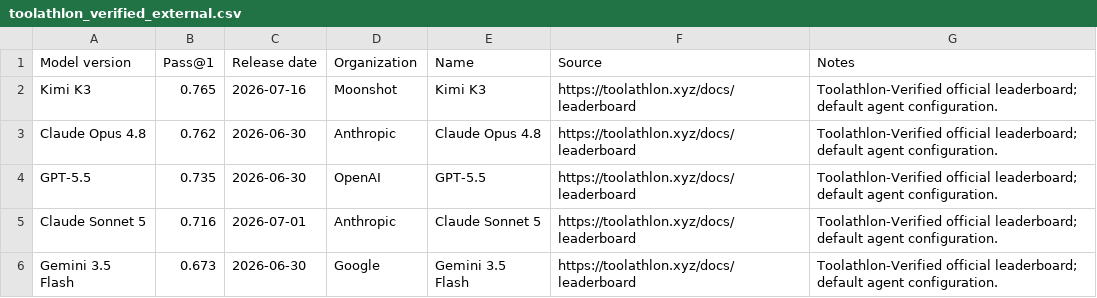
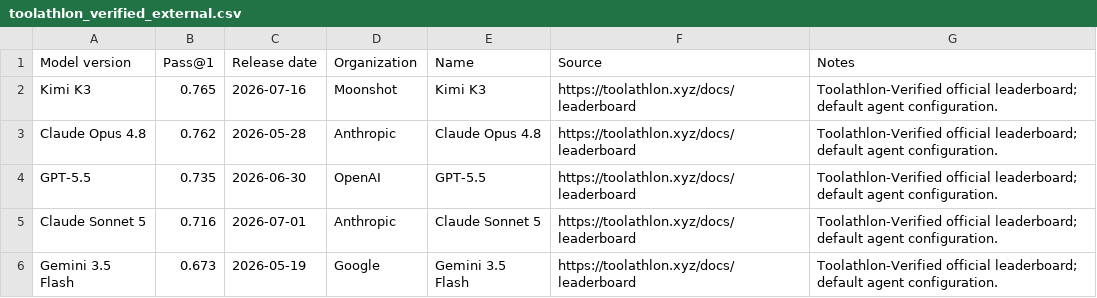
Before and after one commit to yuema137/benchs-last-exam, a CSV file: data/raw/toolathlon_verified_external.csv, drawn as a sheet.

```diff
--- a/data/raw/toolathlon_verified_external.csv
+++ b/data/raw/toolathlon_verified_external.csv
@@ -2,5 +2,5 @@ Model version,Pass@1,Release date,Organization,Name,Source,Notes
 Kimi K3,0.765,2026-07-16,Moonshot,Kimi K3,https://toolathlon.xyz/docs/leaderboard,Toolathlon-Verified official leaderboard; default agent configuration.
-Claude Opus 4.8,0.762,2026-06-30,Anthropic,Claude Opus 4.8,https://toolathlon.xyz/docs/leaderboard,Toolathlon-Verified official leaderboard; default agent configuration.
+Claude Opus 4.8,0.762,2026-05-28,Anthropic,Claude Opus 4.8,https://toolathlon.xyz/docs/leaderboard,Toolathlon-Verified official leaderboard; default agent configuration.
 GPT-5.5,0.735,2026-06-30,OpenAI,GPT-5.5,https://toolathlon.xyz/docs/leaderboard,Toolathlon-Verified official leaderboard; default agent configuration.
 Claude Sonnet 5,0.716,2026-07-01,Anthropic,Claude Sonnet 5,https://toolathlon.xyz/docs/leaderboard,Toolathlon-Verified official leaderboard; default agent configuration.
-Gemini 3.5 Flash,0.673,2026-06-30,Google,Gemini 3.5 Flash,https://toolathlon.xyz/docs/leaderboard,Toolathlon-Verified official leaderboard; default agent configuration.
+Gemini 3.5 Flash,0.673,2026-05-19,Google,Gemini 3.5 Flash,https://toolathlon.xyz/docs/leaderboard,Toolathlon-Verified official leaderboard; default agent configuration.
```
Also changed, not shown: data/raw/automationbench_external.csv, data/raw/pg_llm_proteingym_external.csv, 7 other files.
